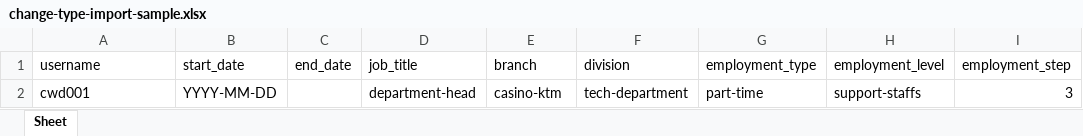
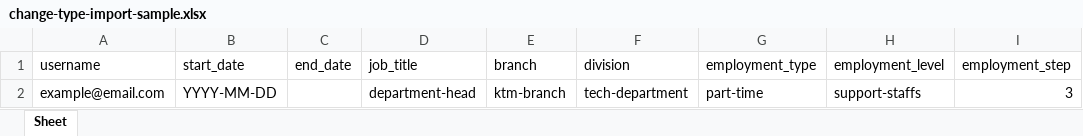
Before and after one commit to 0xyzone/waldo, an Excel workbook: resources/templates/change-type-import-sample.xlsx, sheet Sheet, drawn as a sheet; only a part is shown; values as stored, in another font and other column widths than the file's, no borders; the diff names each change by its address in the sheet, - before the commit and + after, or states it on an @@ line.

```diff
--- a/resources/templates/change-type-import-sample.xlsx (sheet Sheet)
+++ b/resources/templates/change-type-import-sample.xlsx (sheet Sheet)
-A2 (username): cwd001
+A2 (username): example@email.com
-E2 (branch): casino-ktm
+E2 (branch): ktm-branch
```
Also changed, not shown: 4 other files.
